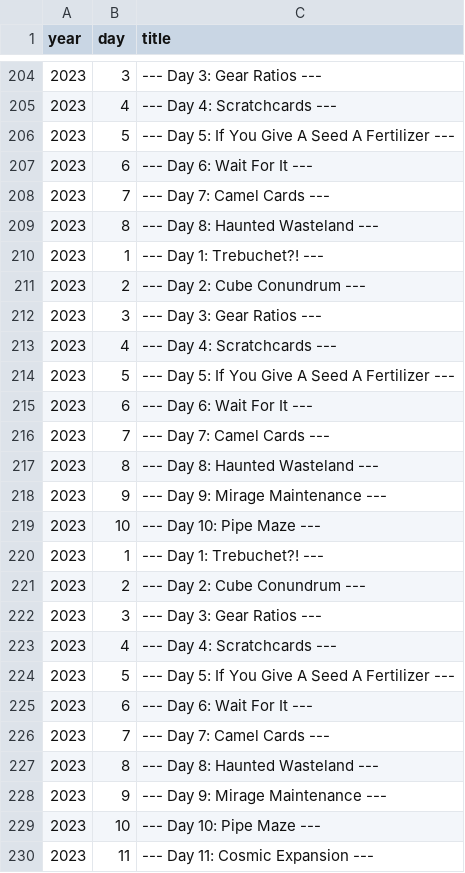
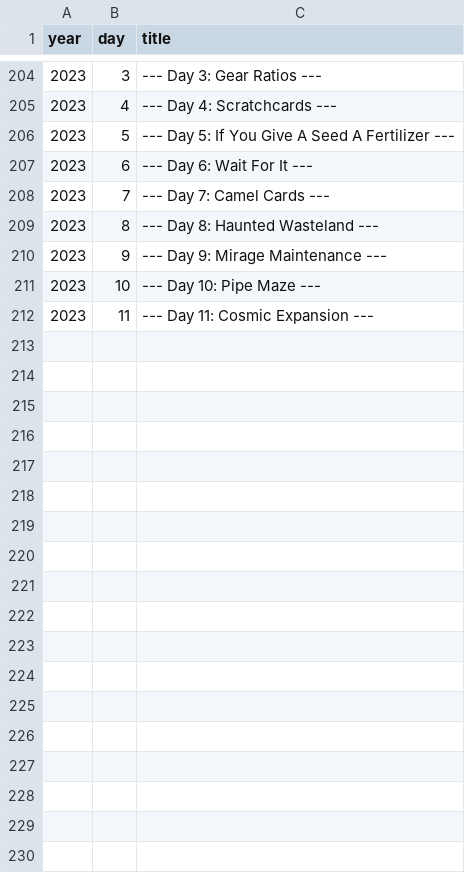
Before and after one commit to mgtezak/Advent-of-Code-Puzzle-Solver, a CSV file: db/title.csv, drawn as a sheet; only a part is shown, gaps mark what is left out.

```diff
--- a/db/title.csv
+++ b/db/title.csv
@@ -209,20 +209,2 @@ year,day,title
 2023,8,--- Day 8: Haunted Wasteland ---
-2023,1,--- Day 1: Trebuchet?! ---
-2023,2,--- Day 2: Cube Conundrum ---
-2023,3,--- Day 3: Gear Ratios ---
-2023,4,--- Day 4: Scratchcards ---
-2023,5,--- Day 5: If You Give A Seed A Fertilizer ---
-2023,6,--- Day 6: Wait For It ---
-2023,7,--- Day 7: Camel Cards ---
-2023,8,--- Day 8: Haunted Wasteland ---
-2023,9,--- Day 9: Mirage Maintenance ---
-2023,10,--- Day 10: Pipe Maze ---
-2023,1,--- Day 1: Trebuchet?! ---
-2023,2,--- Day 2: Cube Conundrum ---
-2023,3,--- Day 3: Gear Ratios ---
-2023,4,--- Day 4: Scratchcards ---
-2023,5,--- Day 5: If You Give A Seed A Fertilizer ---
-2023,6,--- Day 6: Wait For It ---
-2023,7,--- Day 7: Camel Cards ---
-2023,8,--- Day 8: Haunted Wasteland ---
 2023,9,--- Day 9: Mirage Maintenance ---
```
Also changed, not shown: db/progress.csv, 2 other files.
